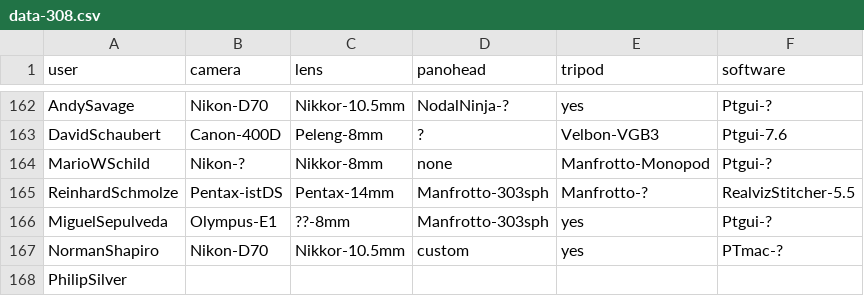
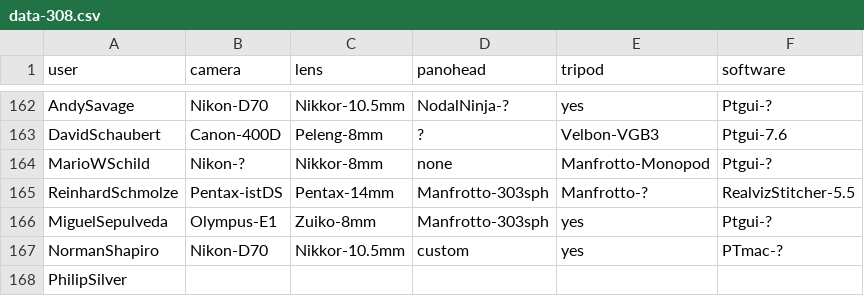
Before and after one commit to thatch/wwp-equipment, a CSV file: new/data-308.csv, drawn as a sheet; only a part is shown, gaps mark what is left out.

Commit message:
Add another mention of the Zuiko 8mm
git-svn-id: file:///Users/tim/code/svn/lab/projects/wwp_cameras@565 06e47c9d-c3fa-0310-a1eb-fed8b13e9daa

```diff
--- a/new/data-308.csv
+++ b/new/data-308.csv
@@ -165,3 +165,3 @@ MarioWSchild,Nikon-?,Nikkor-8mm,none,Manfrotto-Monopod,Ptgui-?
 ReinhardSchmolze,Pentax-istDS,Pentax-14mm,Manfrotto-303sph,Manfrotto-?,RealvizStitcher-5.5
-MiguelSepulveda,Olympus-E1,??-8mm,Manfrotto-303sph,yes,Ptgui-?
+MiguelSepulveda,Olympus-E1,Zuiko-8mm,Manfrotto-303sph,yes,Ptgui-?
 NormanShapiro,Nikon-D70,Nikkor-10.5mm,custom,yes,PTmac-?
```
Also changed, not shown: 2 other files.
